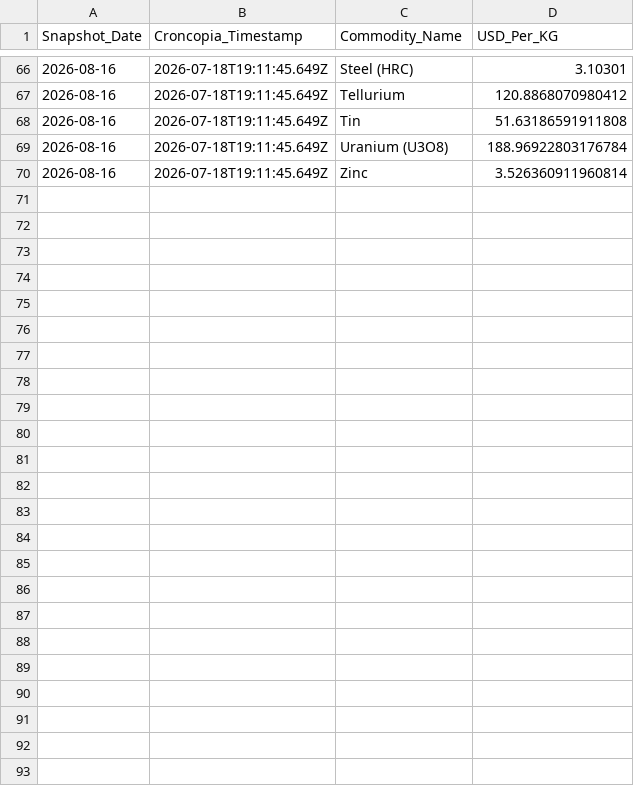
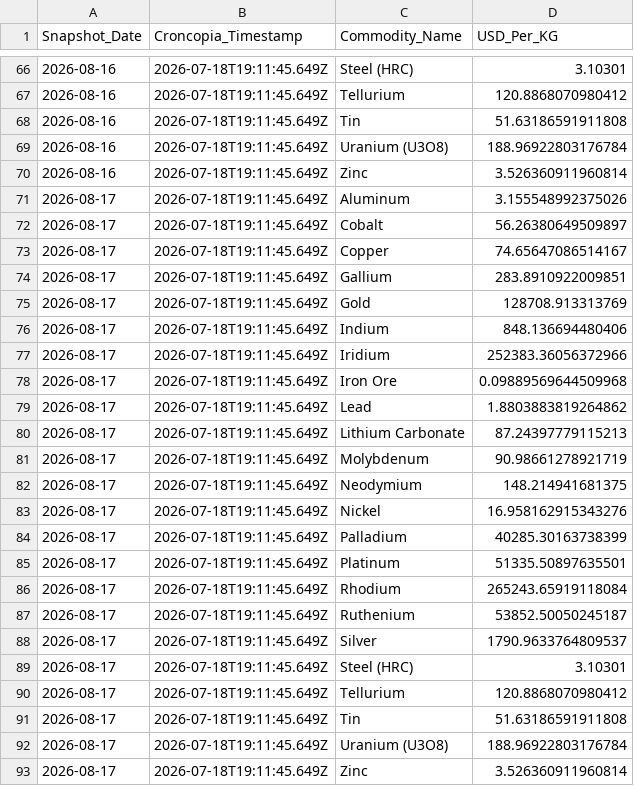
Before and after one commit to Priyankapanchal-dataanalyst/commodity-dashboard-data, a CSV file: data/commodity_history.csv, drawn as a sheet; only a part is shown, gaps mark what is left out.

```diff
--- a/data/commodity_history.csv
+++ b/data/commodity_history.csv
@@ -70 +70,24 @@ Snapshot_Date,Croncopia_Timestamp,Commodity_Name,USD_Per_KG
 2026-08-16,2026-07-18T19:11:45.649Z,Zinc,3.526360911960814
+2026-08-17,2026-07-18T19:11:45.649Z,Aluminum,3.155548992375026
+2026-08-17,2026-07-18T19:11:45.649Z,Cobalt,56.26380649509897
+2026-08-17,2026-07-18T19:11:45.649Z,Copper,74.65647086514167
+2026-08-17,2026-07-18T19:11:45.649Z,Gallium,283.8910922009851
+2026-08-17,2026-07-18T19:11:45.649Z,Gold,128708.913313769
+2026-08-17,2026-07-18T19:11:45.649Z,Indium,848.136694480406
+2026-08-17,2026-07-18T19:11:45.649Z,Iridium,252383.36056372966
+2026-08-17,2026-07-18T19:11:45.649Z,Iron Ore,0.09889569644509968
+2026-08-17,2026-07-18T19:11:45.649Z,Lead,1.8803883819264862
+2026-08-17,2026-07-18T19:11:45.649Z,Lithium Carbonate,87.24397779115213
+2026-08-17,2026-07-18T19:11:45.649Z,Molybdenum,90.98661278921719
+2026-08-17,2026-07-18T19:11:45.649Z,Neodymium,148.214941681375
+2026-08-17,2026-07-18T19:11:45.649Z,Nickel,16.958162915343276
+2026-08-17,2026-07-18T19:11:45.649Z,Palladium,40285.30163738399
+2026-08-17,2026-07-18T19:11:45.649Z,Platinum,51335.50897635501
+2026-08-17,2026-07-18T19:11:45.649Z,Rhodium,265243.65919118084
+2026-08-17,2026-07-18T19:11:45.649Z,Ruthenium,53852.50050245187
+2026-08-17,2026-07-18T19:11:45.649Z,Silver,1790.9633764809537
+2026-08-17,2026-07-18T19:11:45.649Z,Steel (HRC),3.10301
+2026-08-17,2026-07-18T19:11:45.649Z,Tellurium,120.8868070980412
+2026-08-17,2026-07-18T19:11:45.649Z,Tin,51.63186591911808
+2026-08-17,2026-07-18T19:11:45.649Z,Uranium (U3O8),188.96922803176784
+2026-08-17,2026-07-18T19:11:45.649Z,Zinc,3.526360911960814
```
